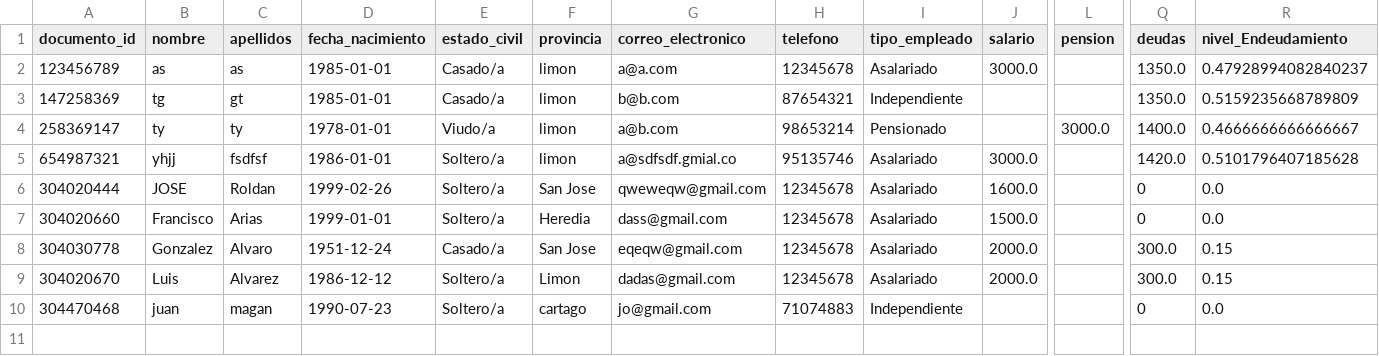
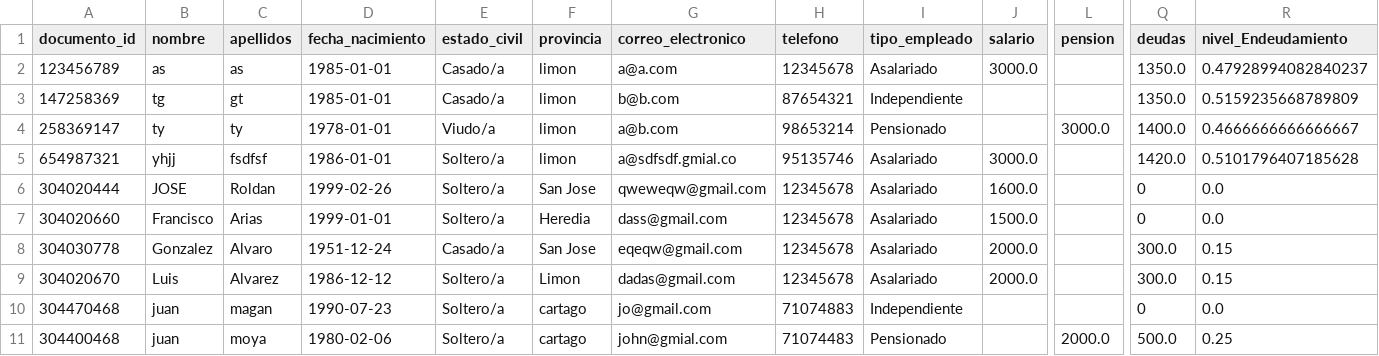
Before and after one commit to programercr/ModeloGestionCrediticia, a CSV file: usuarios.csv, drawn as a sheet; only a part is shown, gaps mark what is left out; rows hold the shown columns only; the diff names each change by its address in the sheet, - before the commit and + after, or states it on an @@ line.

Commit message:
Prueba Pensionado

```diff
--- a/usuarios.csv
+++ b/usuarios.csv
+row 11: 304400468 | juan | moya | 1980-02-06 | Soltero/a | cartago | john@gmial.com | 71074483 | Pensionado |  | 2000.0 | 500.0 | 0.25
```
